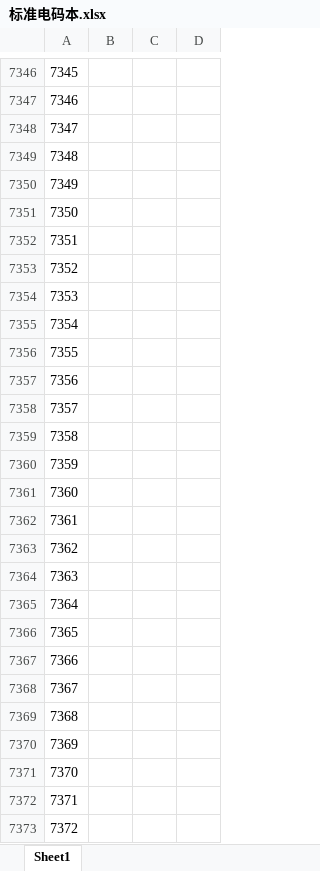
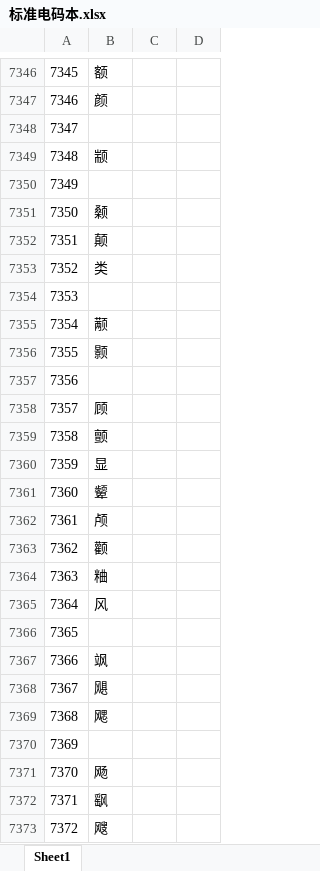
Before and after one commit to fourmigh/Salmagundi, an Excel workbook: Morseman/标准电码本.xlsx, sheet Sheet1, drawn as a sheet; only a part is shown, gaps mark what is left out; values as stored, in another font and other column widths than the file's, no borders; the diff covers the shown part only; the diff names each change by its address in the sheet, - before the commit and + after, or states it on an @@ line.

```diff
--- a/Morseman/标准电码本.xlsx (sheet Sheet1)
+++ b/Morseman/标准电码本.xlsx (sheet Sheet1)
-B7346: (empty)
+B7346: 额
-B7347: (empty)
+B7347: 颜
-B7349: (empty)
+B7349: 颛
-B7351: (empty)
+B7351: 颡
-B7352: (empty)
+B7352: 颠
-B7353: (empty)
+B7353: 类
-B7355: (empty)
+B7355: 颟
-B7356: (empty)
+B7356: 颢
-B7358: (empty)
+B7358: 顾
-B7359: (empty)
+B7359: 颤
-B7360: (empty)
+B7360: 显
-B7361: (empty)
+B7361: 颦
-B7362: (empty)
+B7362: 颅
-B7363: (empty)
+B7363: 颧
-B7364: (empty)
+B7364: 粬
-B7365: (empty)
+B7365: 风
-B7367: (empty)
+B7367: 飒
-B7368: (empty)
+B7368: 飓
-B7369: (empty)
+B7369: 飔
-B7371: (empty)
+B7371: 飏
-B7372: (empty)
+B7372: 飖
-B7373: (empty)
+B7373: 飕
```
Also changed, not shown: 1120 edited cells elsewhere in this sheet, 3 other files.
